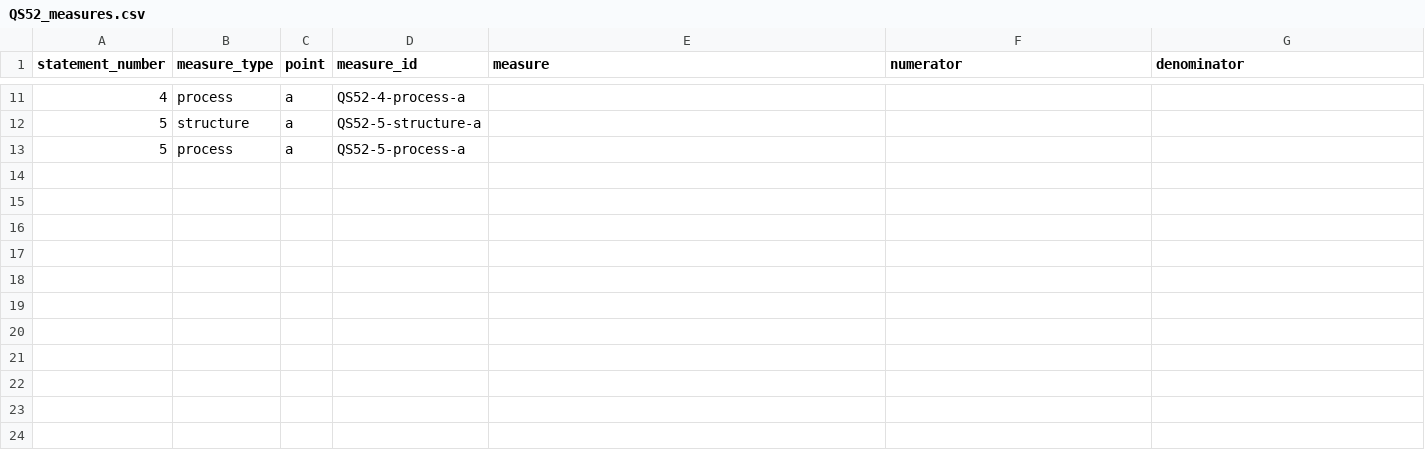
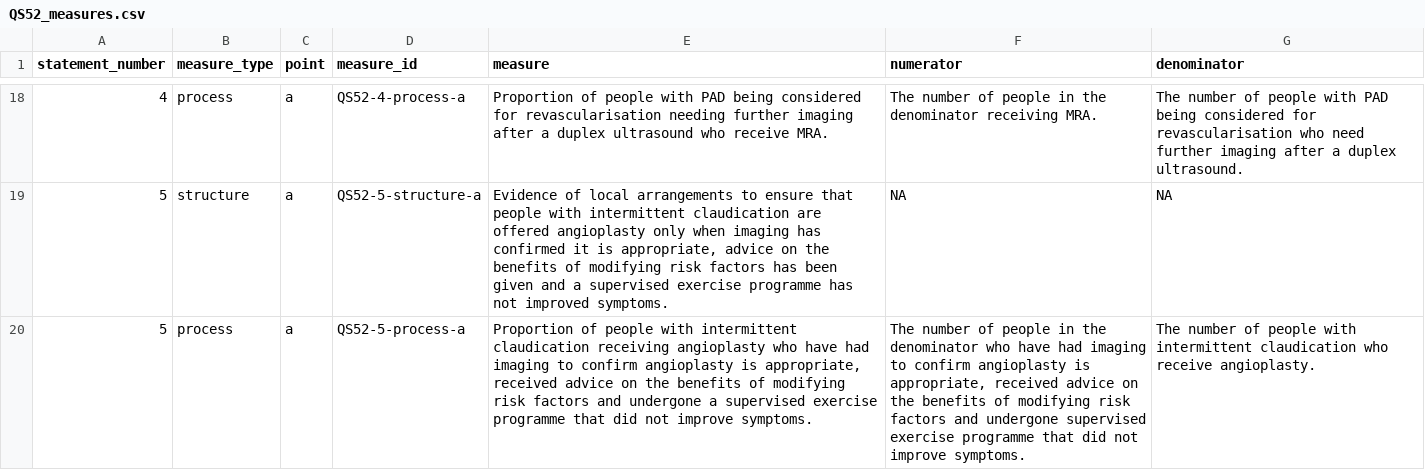
Before and after one commit to vtwkam1/quality_standard, a CSV file: output/QS52_measures.csv, drawn as a sheet; only a part is shown, gaps mark what is left out; addresses are those after the commit; the diff covers the shown part only; the diff names each change by its address in the sheet, - before the commit and + after, or states it on an @@ line.

```diff
--- a/output/QS52_measures.csv
+++ b/output/QS52_measures.csv
-E18 (measure): (empty)
+E18 (measure): Proportion of people with PAD being considered for revascularisation needing further imaging after a duplex ultrasound who receive MRA.
-F18 (numerator): (empty)
+F18 (numerator): The number of people in the denominator receiving MRA.
-G18 (denominator): (empty)
+G18 (denominator): The number of people with PAD being considered for revascularisation who need further imaging after a duplex ultrasound.
-E19 (measure): (empty)
+E19 (measure): Evidence of local arrangements to ensure that people with intermittent claudication are offered angioplasty only when imaging has confirmed it is appropriate, advice on the benefits of modifying risk factors has been given and a supervised exercise programme has not improved symptoms.
-F19 (numerator): (empty)
+F19 (numerator): NA
-G19 (denominator): (empty)
+G19 (denominator): NA
-E20 (measure): (empty)
+E20 (measure): Proportion of people with intermittent claudication receiving angioplasty who have had imaging to confirm angioplasty is appropriate, received advice on the benefits of modifying risk factors and undergone a supervised exercise programme that did not improve symptoms.
-F20 (numerator): (empty)
+F20 (numerator): The number of people in the denominator who have had imaging to confirm angioplasty is appropriate, received advice on the benefits of modifying risk factors and undergone supervised exercise programme that did not improve symptoms.
-G20 (denominator): (empty)
+G20 (denominator): The number of people with intermittent claudication who receive angioplasty.
```
Also changed, not shown: 7 added rows and 27 edited cells elsewhere in this file, output/QS71_measures.csv, output/QS86_measures.csv.
